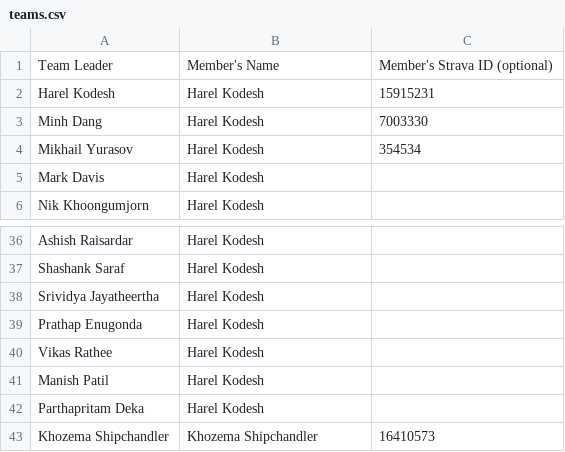
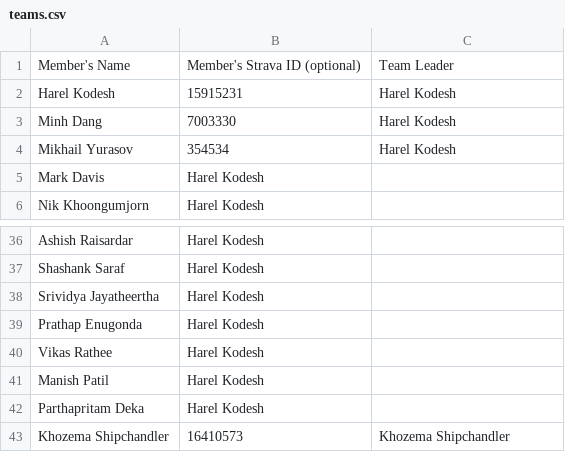
Before and after one commit to myurasov/GEDCC-Tracker, a CSV file: crawler/src/res/teams.csv, drawn as a sheet; only a part is shown, gaps mark what is left out.

Commit message:
Update teams list

```diff
--- a/crawler/src/res/teams.csv
+++ b/crawler/src/res/teams.csv
@@ -1,5 +1,5 @@
-Team Leader,Member's Name,Member's Strava ID (optional)
-Harel Kodesh,Harel Kodesh,15915231
-Minh Dang,Harel Kodesh,7003330
-Mikhail Yurasov,Harel Kodesh,354534
+Member's Name,Member's Strava ID (optional),Team Leader,
+Harel Kodesh,15915231,Harel Kodesh,
+Minh Dang,7003330,Harel Kodesh,
+Mikhail Yurasov,354534,Harel Kodesh,
 Mark Davis,Harel Kodesh,
@@ -42,2 +42,2 @@ Manish Patil,Harel Kodesh,
 Parthapritam Deka,Harel Kodesh,
-Khozema Shipchandler,Khozema Shipchandler,16410573
+Khozema Shipchandler,16410573,Khozema Shipchandler,
```
